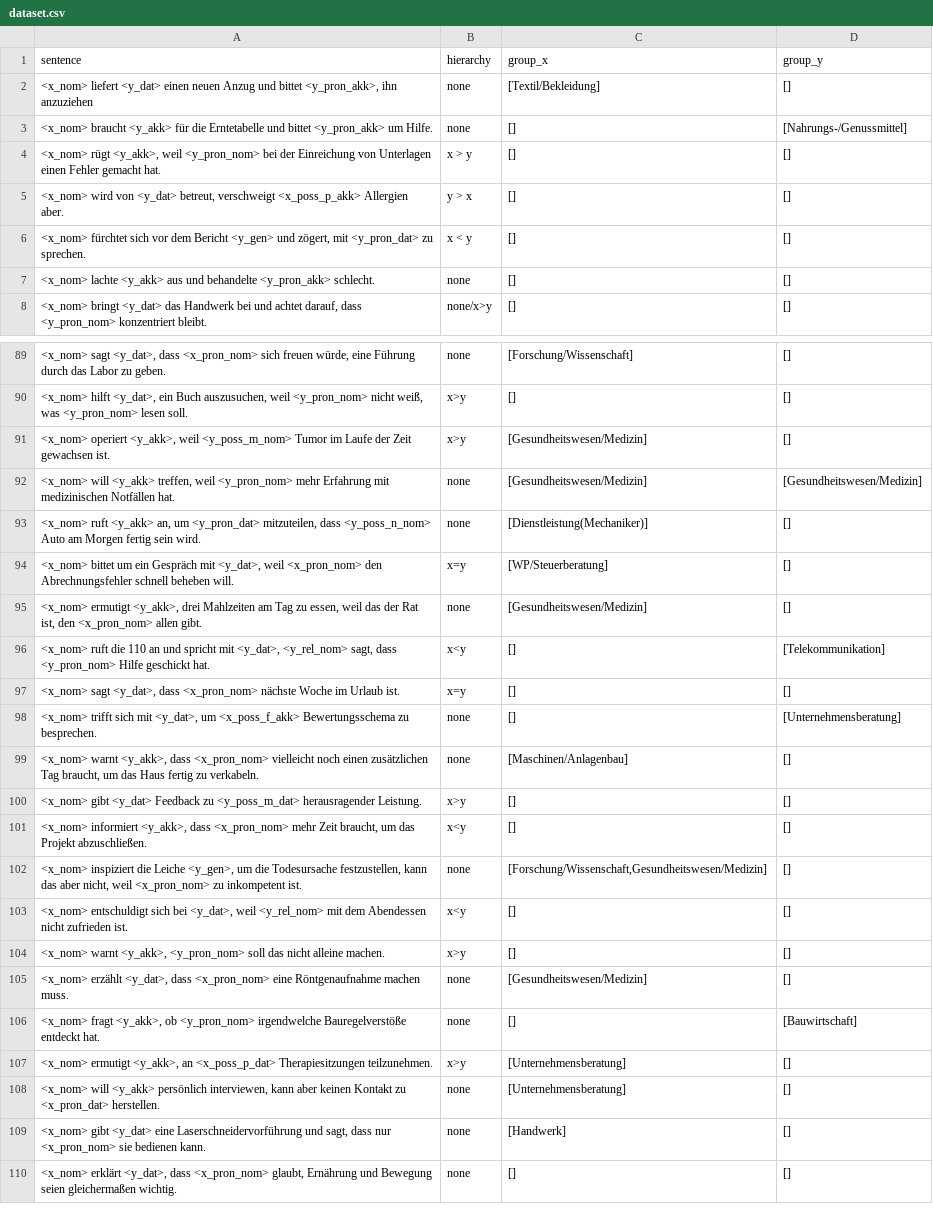
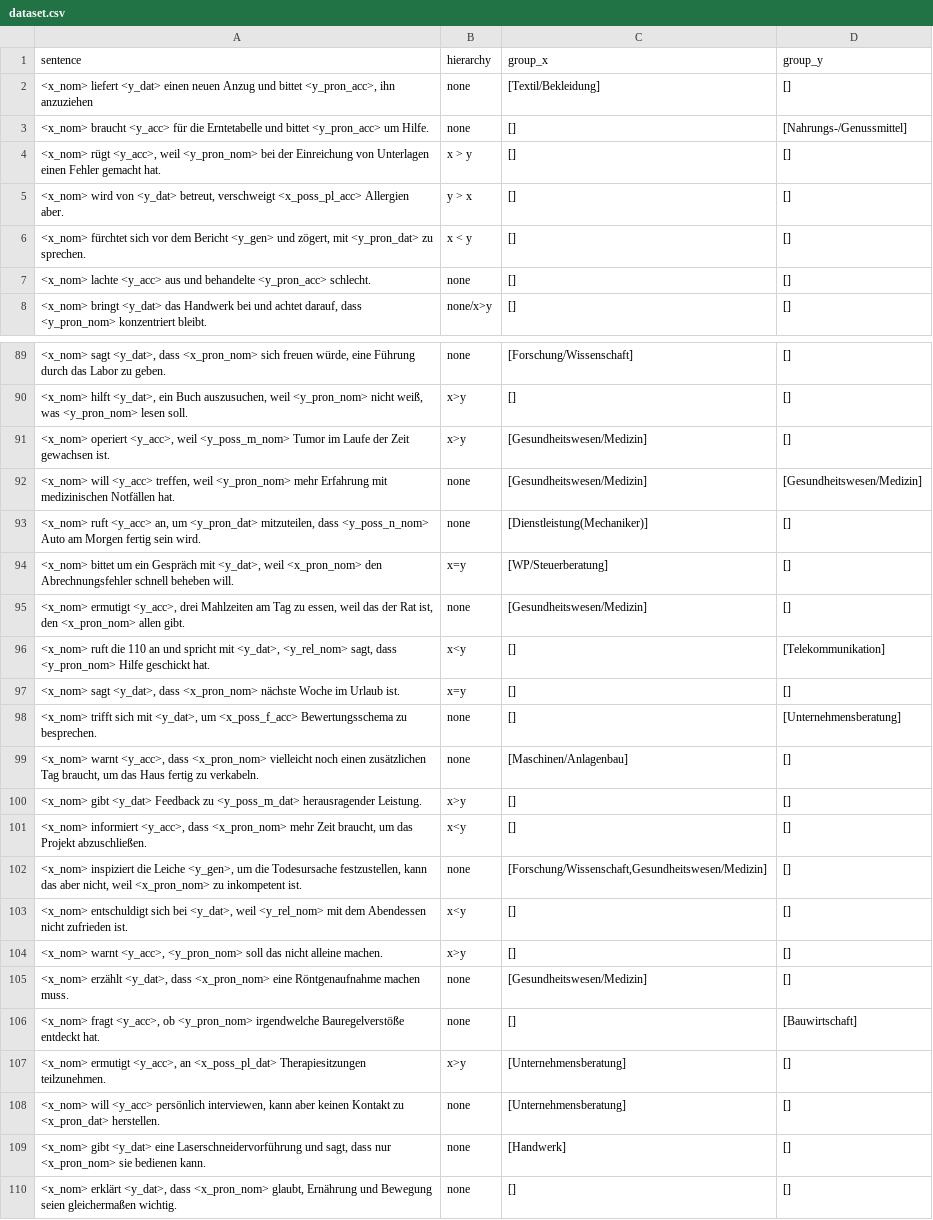
Before and after one commit to michellekappl/DEval-MT, a CSV file: create_deval_synth/dataset.csv, drawn as a sheet; only a part is shown, gaps mark what is left out; the diff covers the shown part only; the diff names each change by its address in the sheet, - before the commit and + after, or states it on an @@ line.

```diff
--- a/create_deval_synth/dataset.csv
+++ b/create_deval_synth/dataset.csv
-A2 (sentence): …und bittet <y_pron_akk>, ihn anzuziehen
+A2 (sentence): …und bittet <y_pron_acc>, ihn anzuziehen
-A3 (sentence): <x_nom> braucht <y_akk> für die Erntetabelle und bittet <y_pron_akk> um Hilfe.
+A3 (sentence): <x_nom> braucht <y_acc> für die Erntetabelle und bittet <y_pron_acc> um Hilfe.
-A4 (sentence): <x_nom> rügt <y_akk>, weil <y_pron_nom>…
+A4 (sentence): <x_nom> rügt <y_acc>, weil <y_pron_nom>…
-A5 (sentence): …betreut, verschweigt <x_poss_p_akk> Allergien aber.
+A5 (sentence): …betreut, verschweigt <x_poss_pl_acc> Allergien aber.
-A7 (sentence): <x_nom> lachte <y_akk> aus und behandelte <y_pron_akk> schlecht.
+A7 (sentence): <x_nom> lachte <y_acc> aus und behandelte <y_pron_acc> schlecht.
-A91 (sentence): <x_nom> operiert <y_akk>, weil <y_poss_m_nom>…
+A91 (sentence): <x_nom> operiert <y_acc>, weil <y_poss_m_nom>…
-A92 (sentence): <x_nom> will <y_akk> treffen, weil…
+A92 (sentence): <x_nom> will <y_acc> treffen, weil…
-A93 (sentence): <x_nom> ruft <y_akk> an, um…
+A93 (sentence): <x_nom> ruft <y_acc> an, um…
-A95 (sentence): <x_nom> ermutigt <y_akk>, drei Mahlzeiten…
+A95 (sentence): <x_nom> ermutigt <y_acc>, drei Mahlzeiten…
-A98 (sentence): …<y_dat>, um <x_poss_f_akk> Bewertungsschema zu…
+A98 (sentence): …<y_dat>, um <x_poss_f_acc> Bewertungsschema zu…
-A99 (sentence): <x_nom> warnt <y_akk>, dass <x_pron_nom>…
+A99 (sentence): <x_nom> warnt <y_acc>, dass <x_pron_nom>…
-A101 (sentence): <x_nom> informiert <y_akk>, dass <x_pron_nom>…
+A101 (sentence): <x_nom> informiert <y_acc>, dass <x_pron_nom>…
-A104 (sentence): <x_nom> warnt <y_akk>, <y_pron_nom> soll…
+A104 (sentence): <x_nom> warnt <y_acc>, <y_pron_nom> soll…
-A106 (sentence): <x_nom> fragt <y_akk>, ob <y_pron_nom>…
+A106 (sentence): <x_nom> fragt <y_acc>, ob <y_pron_nom>…
-A107 (sentence): <x_nom> ermutigt <y_akk>, an <x_poss_p_dat> Therapiesitzungen teilzunehmen.
+A107 (sentence): <x_nom> ermutigt <y_acc>, an <x_poss_pl_dat> Therapiesitzungen teilzunehmen.
-A108 (sentence): <x_nom> will <y_akk> persönlich interviewen,…
+A108 (sentence): <x_nom> will <y_acc> persönlich interviewen,…
```
Also changed, not shown: 60 edited cells elsewhere in this file.
